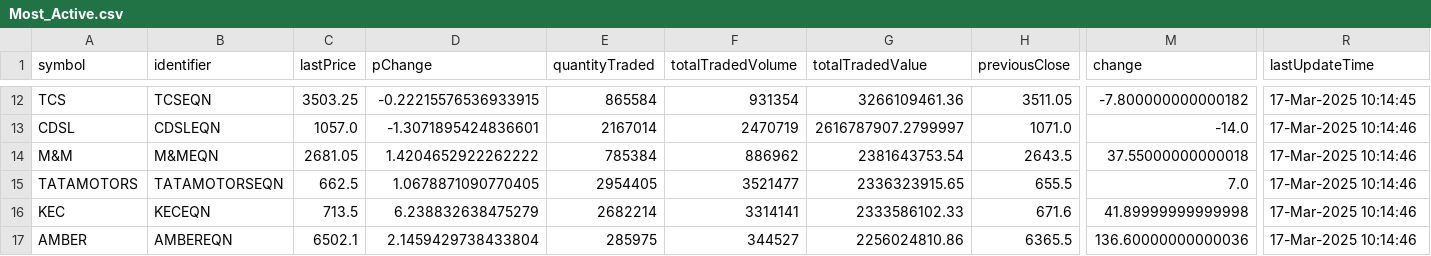
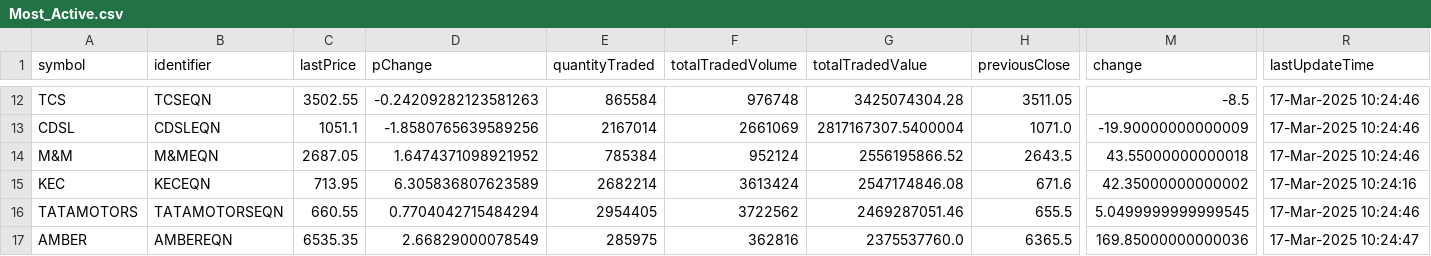
Before and after one commit to tsrajpurohit/AdvDec, a CSV file: Most_Active.csv, drawn as a sheet; only a part is shown, gaps mark what is left out; removed rows and columns are numbered as before the commit, all else as after; rows hold the shown columns only; the diff covers the shown part only; the diff names each change by its address in the sheet, - before the commit and + after, or states it on an @@ line.

```diff
--- a/Most_Active.csv
+++ b/Most_Active.csv
-C12 (lastPrice): 3503.25
+C12 (lastPrice): 3502.55
-D12 (pChange): -0.22215576536933915
+D12 (pChange): -0.24209282123581263
-F12 (totalTradedVolume): 931354
+F12 (totalTradedVolume): 976748
-G12 (totalTradedValue): 3266109461.36
+G12 (totalTradedValue): 3425074304.28
-M12 (change): -7.800000000000182
+M12 (change): -8.5
-R12 (lastUpdateTime): 17-Mar-2025 10:14:45
+R12 (lastUpdateTime): 17-Mar-2025 10:24:46
-C13 (lastPrice): 1057.0
+C13 (lastPrice): 1051.1
-D13 (pChange): -1.3071895424836601
+D13 (pChange): -1.8580765639589256
-F13 (totalTradedVolume): 2470719
+F13 (totalTradedVolume): 2661069
-G13 (totalTradedValue): 2616787907.2799997
+G13 (totalTradedValue): 2817167307.5400004
-M13 (change): -14.0
+M13 (change): -19.90000000000009
-R13:R14 (lastUpdateTime): 17-Mar-2025 10:14:46
+R13:R14 (lastUpdateTime): 17-Mar-2025 10:24:46
-C14 (lastPrice): 2681.05
+C14 (lastPrice): 2687.05
-D14 (pChange): 1.4204652922262222
+D14 (pChange): 1.6474371098921952
-F14 (totalTradedVolume): 886962
+F14 (totalTradedVolume): 952124
-G14 (totalTradedValue): 2381643753.54
+G14 (totalTradedValue): 2556195866.52
-M14 (change): 37.55000000000018
+M14 (change): 43.55000000000018
-row 15: TATAMOTORS | TATAMOTORSEQN | 662.5 | 1.0678871090770405 | 2954405 | 3521477 | 2336323915.65 | 655.5 | 7.0 | 17-Mar-2025 10:14:46
-C15 (lastPrice): 713.5
+C15 (lastPrice): 713.95
-D15 (pChange): 6.238832638475279
+D15 (pChange): 6.305836807623589
-F15 (totalTradedVolume): 3314141
+F15 (totalTradedVolume): 3613424
-G15 (totalTradedValue): 2333586102.33
+G15 (totalTradedValue): 2547174846.08
-M15 (change): 41.89999999999998
+M15 (change): 42.35000000000002
-R15 (lastUpdateTime): 17-Mar-2025 10:14:46
+R15 (lastUpdateTime): 17-Mar-2025 10:24:16
+row 16: TATAMOTORS | TATAMOTORSEQN | 660.55 | 0.7704042715484294 | 2954405 | 3722562 | 2469287051.46 | 655.5 | 5.0499999999999545 | 17-Mar-2025 10:24:46
-C17 (lastPrice): 6502.1
+C17 (lastPrice): 6535.35
-D17 (pChange): 2.1459429738433804
+D17 (pChange): 2.66829000078549
-F17 (totalTradedVolume): 344527
+F17 (totalTradedVolume): 362816
-G17 (totalTradedValue): 2256024810.86
+G17 (totalTradedValue): 2375537760.0
-M17 (change): 136.60000000000036
+M17 (change): 169.85000000000036
-R17 (lastUpdateTime): 17-Mar-2025 10:14:46
+R17 (lastUpdateTime): 17-Mar-2025 10:24:47
```
Also changed, not shown: 1 added row, 1 removed row and 81 edited cells elsewhere in this file, advances_declines.csv.
